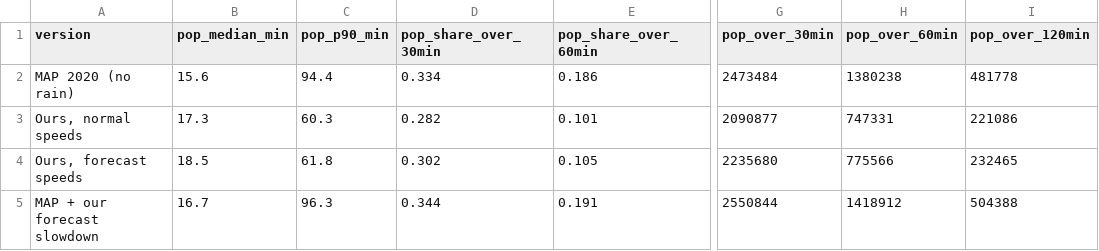
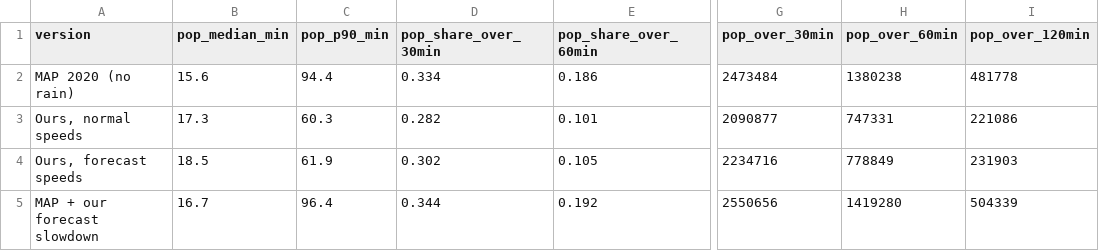
Before and after one commit to ASchroederCR/eth-health-access-roads, a CSV file: tables/eth_travel_surface_compare_summary_20261120.csv (was tables/eth_travel_surface_compare_summary_20261119.csv), drawn as a sheet; only a part is shown, gaps mark what is left out; the diff names each change by its address in the sheet, - before the commit and + after, or states it on an @@ line.

```diff
--- a/tables/eth_travel_surface_compare_summary_20261119.csv
+++ b/tables/eth_travel_surface_compare_summary_20261120.csv
-C4 (pop_p90_min): 61.8
+C4 (pop_p90_min): 61.9
-G4 (pop_over_30min): 2235680
+G4 (pop_over_30min): 2234716
-H4 (pop_over_60min): 775566
+H4 (pop_over_60min): 778849
-I4 (pop_over_120min): 232465
+I4 (pop_over_120min): 231903
-C5 (pop_p90_min): 96.3
+C5 (pop_p90_min): 96.4
-E5 (pop_share_over_60min): 0.191
+E5 (pop_share_over_60min): 0.192
-G5 (pop_over_30min): 2550844
+G5 (pop_over_30min): 2550656
-H5 (pop_over_60min): 1418912
+H5 (pop_over_60min): 1419280
-I5 (pop_over_120min): 504388
+I5 (pop_over_120min): 504339
```
Also changed, not shown: 57 other files.
